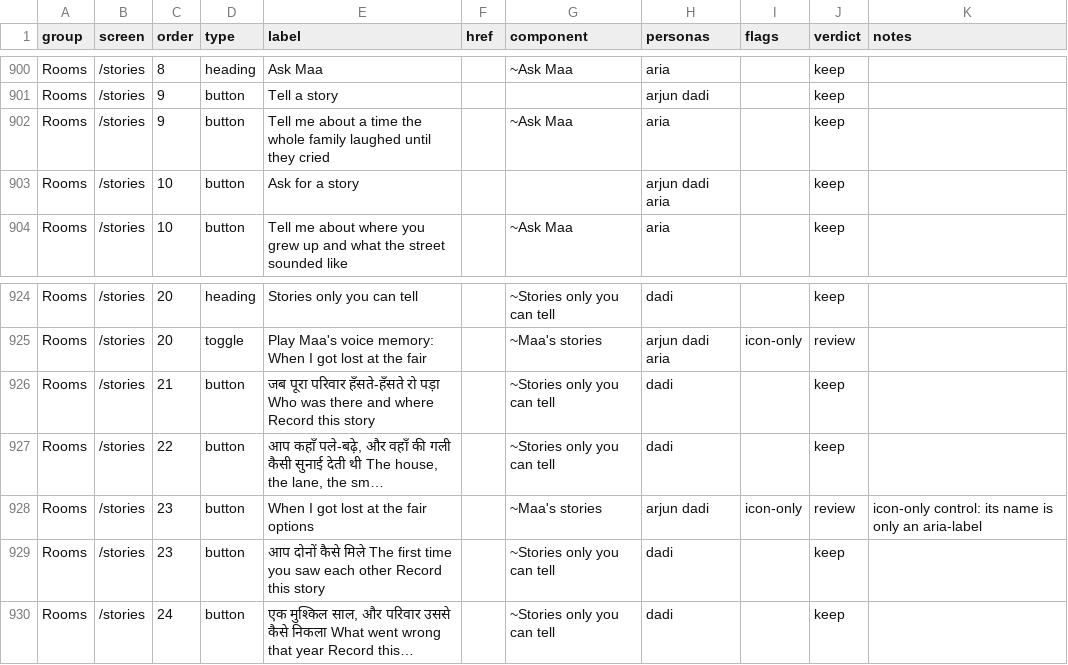
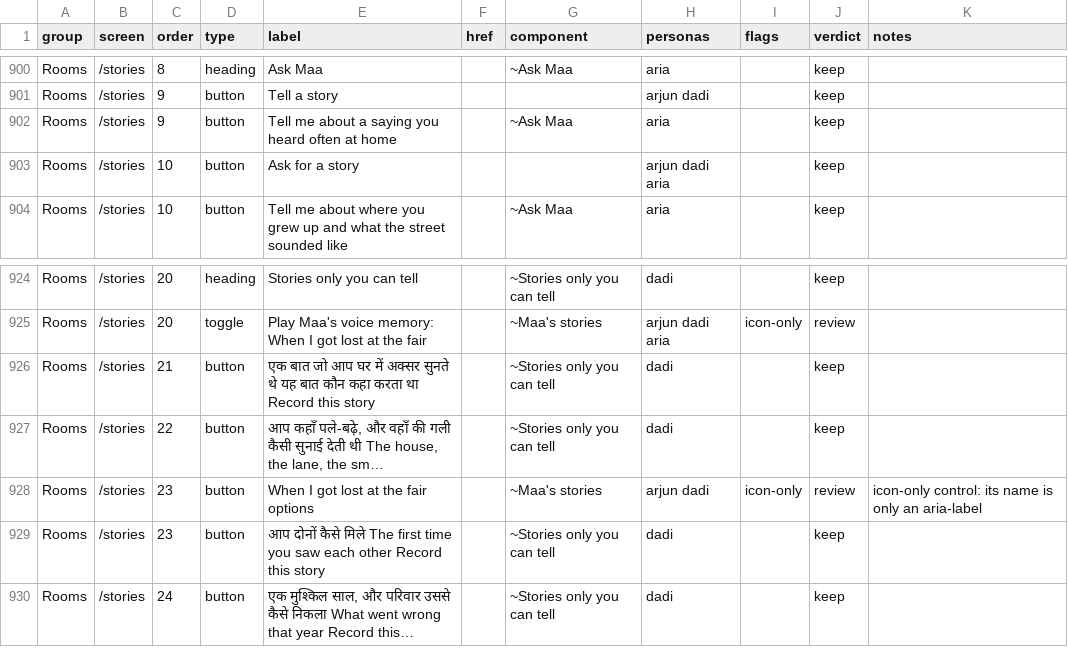
Before and after one commit to Sanjeevlabs/Nearer, a CSV file: docs/ui-inventory.csv, drawn as a sheet; only a part is shown, gaps mark what is left out.

Commit message:
Refresh story prompt inventory and remove completed work order

```diff
--- a/docs/ui-inventory.csv
+++ b/docs/ui-inventory.csv
@@ -901,3 +901,3 @@ Rooms,/stories,8,heading,Ask Maa,,~Ask Maa,aria,,keep,
 Rooms,/stories,9,button,Tell a story,,,arjun dadi,,keep,
-Rooms,/stories,9,button,Tell me about a time the whole family laughed until they cried,,~Ask Maa,aria,,keep,
+Rooms,/stories,9,button,Tell me about a saying you heard often at home,,~Ask Maa,aria,,keep,
 Rooms,/stories,10,button,Ask for a story,,,arjun dadi aria,,keep,
@@ -925,3 +925,3 @@ Rooms,/stories,20,heading,Stories only you can tell,,~Stories only you can tell,
 Rooms,/stories,20,toggle,Play Maa's voice memory: When I got lost at the fair,,~Maa's stories,arjun dadi aria,icon-only,review,
-Rooms,/stories,21,button,जब पूरा परिवार हँसते-हँसते रो पड़ा Who was there and where Record this story,,~Stories only you can tell,dadi,,keep,
+Rooms,/stories,21,button,एक बात जो आप घर में अक्सर सुनते थे यह बात कौन कहा करता था Record this story,,~Stories only you can tell,dadi,,keep,
 Rooms,/stories,22,button,"आप कहाँ पले-बढ़े, और वहाँ की गली कैसी सुनाई देती थी The house, the lane, the sm…",,~Stories only you can tell,dadi,,keep,
```
Also changed, not shown: 1 other file.
